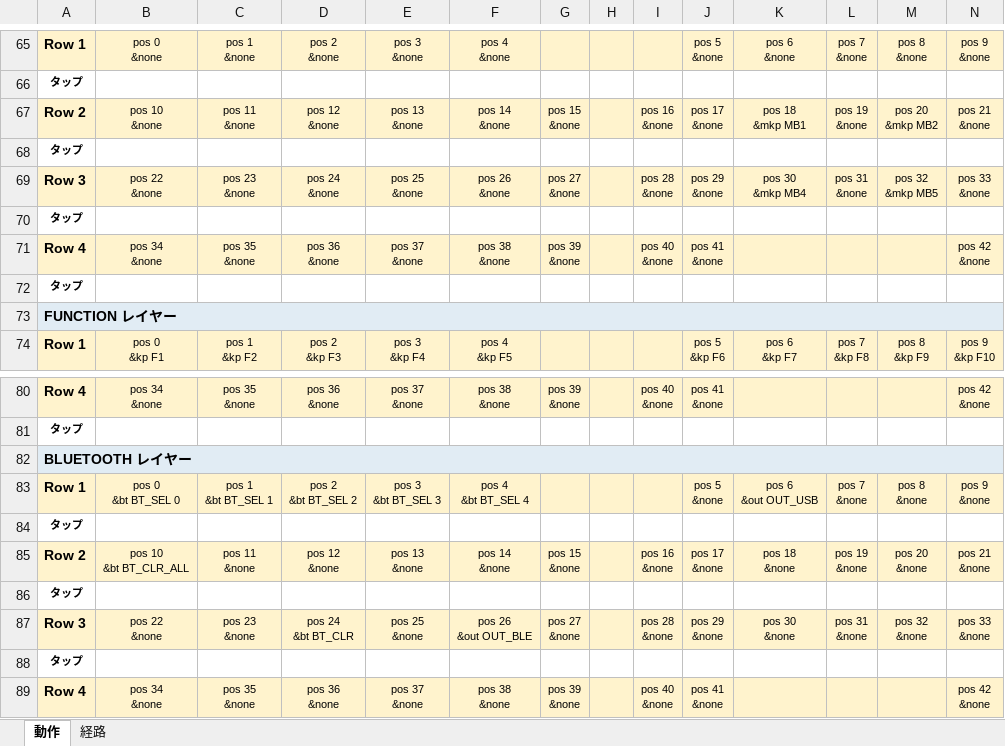
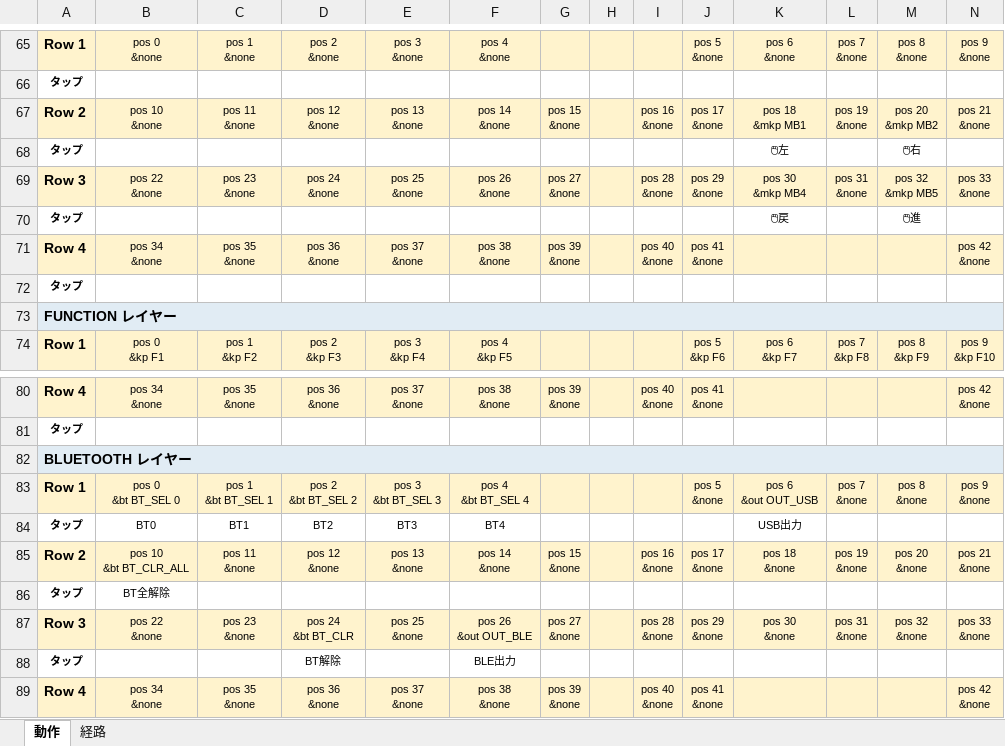
Before and after one commit to ryo-aoki-pc/zmk-config-KUKEY42, an Excel workbook: KEYMAP.xlsx, sheet 動作, drawn as a sheet; only a part is shown, gaps mark what is left out; values as stored, in another font and other column widths than the file's, no borders; removed rows and columns are numbered as before the commit, all else as after; the diff names each change by its address in the sheet, - before the commit and + after, or states it on an @@ line.

```diff
--- a/KEYMAP.xlsx (sheet 動作)
+++ b/KEYMAP.xlsx (sheet 動作)
-K68: (empty)
+K68: 🖱左
-M68: (empty)
+M68: 🖱右
-K70: (empty)
+K70: 🖱戻
-M70: (empty)
+M70: 🖱進
-row 84: タップ
+row 84: タップ | BT0 | BT1 | BT2 | BT3 | BT4 |  |  |  |  | USB出力
-B86: (empty)
+B86: BT全解除
-D88: (empty)
+D88: BT解除
-F88: (empty)
+F88: BLE出力
```
Also changed, not shown: 1 other file.
